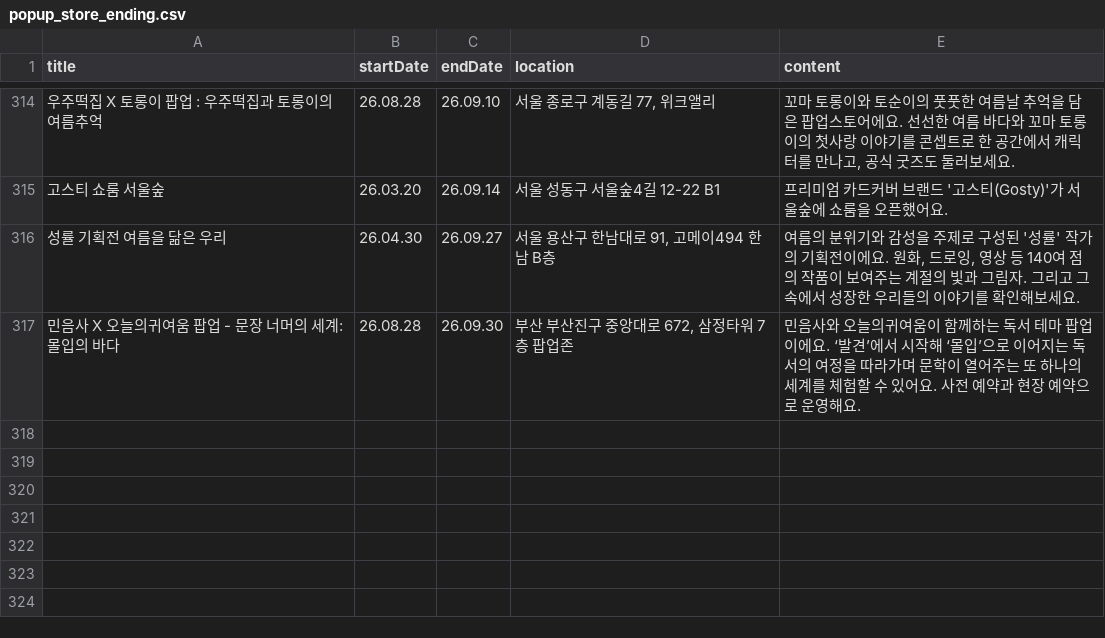
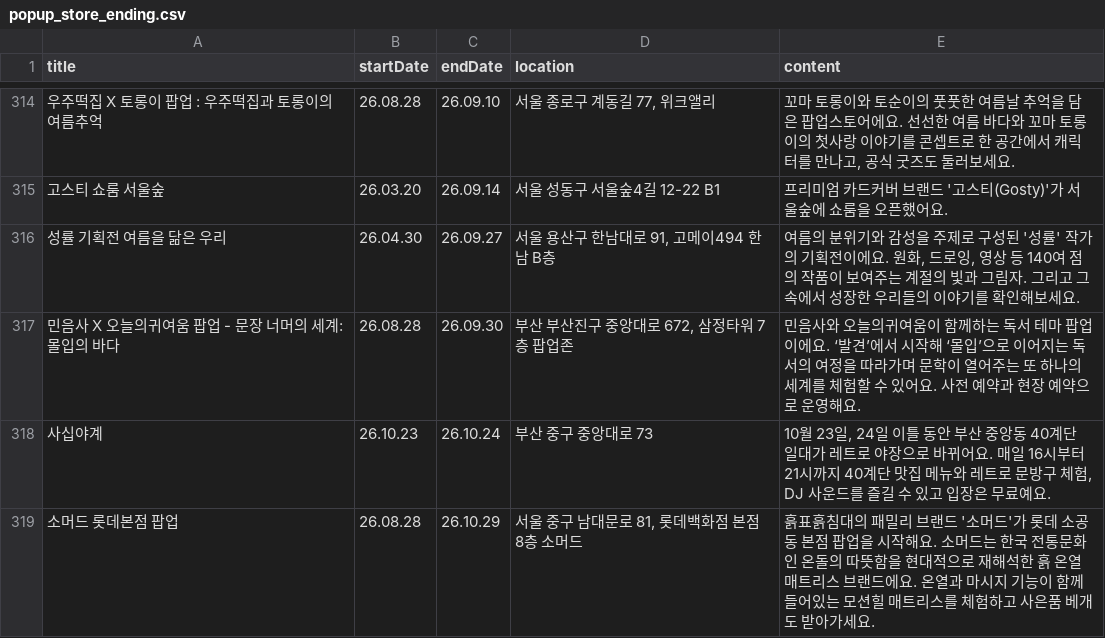
Before and after one commit to Bonitabueno/0331_Project, a CSV file: popuplive/popup_store_ending.csv, drawn as a sheet; only a part is shown, gaps mark what is left out; the diff names each change by its address in the sheet, - before the commit and + after, or states it on an @@ line.

Commit message:
Update popup_store_ending.csv

```diff
--- a/popuplive/popup_store_ending.csv
+++ b/popuplive/popup_store_ending.csv
+row 318: 사십야계 | 26.10.23 | 26.10.24 | 부산 중구 중앙대로 73 | 10월 23일, 24일 이틀 동안 부산 중앙동 40계단 일대가 레트로 야장으로 바뀌어요. 매일 16시부터 21시까지 40계단 맛집 메뉴와 레트로 문방구 체험, DJ 사운드를 즐길 수 있고 입장은 무료예요.
+row 319: 소머드 롯데본점 팝업 | 26.08.28 | 26.10.29 | 서울 중구 남대문로 81, 롯데백화점 본점 8층 소머드 | 흙표흙침대의 패밀리 브랜드 '소머드'가 롯데 소공동 본점 팝업을 시작해요. 소머드는 한국 전통문화인 온돌의 따뜻함을 현대적으로 재해석한 흙 온열 매트리스 브랜드에요. 온열과 마시지 기능이 함께 들어있는 모션힐 매트리스를 체험하고 사은품 베개도 받아가세요.
```
